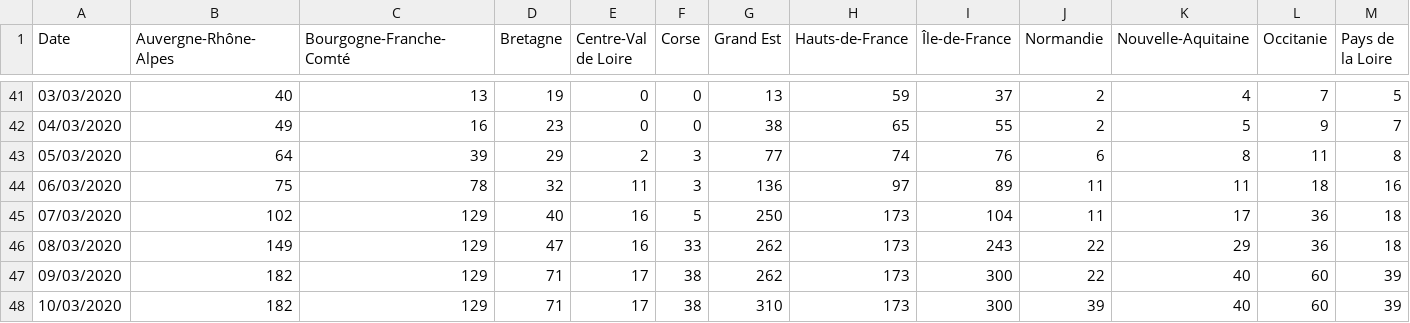
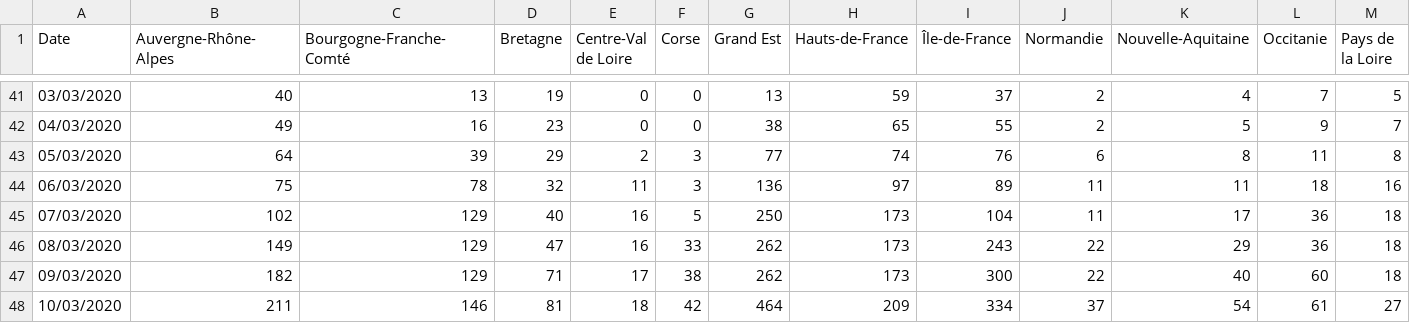
Before and after one commit to cedricguadalupe/FRANCE-COVID-19, a CSV file: france_coronavirus_time_series-confirmed.csv, drawn as a sheet; only a part is shown, gaps mark what is left out; the diff covers the shown part only; the diff names each change by its address in the sheet, - before the commit and + after, or states it on an @@ line.

```diff
--- a/france_coronavirus_time_series-confirmed.csv
+++ b/france_coronavirus_time_series-confirmed.csv
-M47 (Pays de la Loire): 39
+M47 (Pays de la Loire): 18
-B48 (Auvergne-Rhône-Alpes): 182
+B48 (Auvergne-Rhône-Alpes): 211
-C48 (Bourgogne-Franche-Comté): 129
+C48 (Bourgogne-Franche-Comté): 146
-D48 (Bretagne): 71
+D48 (Bretagne): 81
-E48 (Centre-Val de Loire): 17
+E48 (Centre-Val de Loire): 18
-F48 (Corse): 38
+F48 (Corse): 42
-G48 (Grand Est): 310
+G48 (Grand Est): 464
-H48 (Hauts-de-France): 173
+H48 (Hauts-de-France): 209
-I48 (Île-de-France): 300
+I48 (Île-de-France): 334
-J48 (Normandie): 39
+J48 (Normandie): 37
-K48 (Nouvelle-Aquitaine): 40
+K48 (Nouvelle-Aquitaine): 54
-L48 (Occitanie): 60
+L48 (Occitanie): 61
-M48 (Pays de la Loire): 39
+M48 (Pays de la Loire): 27
```
Also changed, not shown: 3 edited cells elsewhere in this file, france_coronavirus_time_series-deaths.csv.
